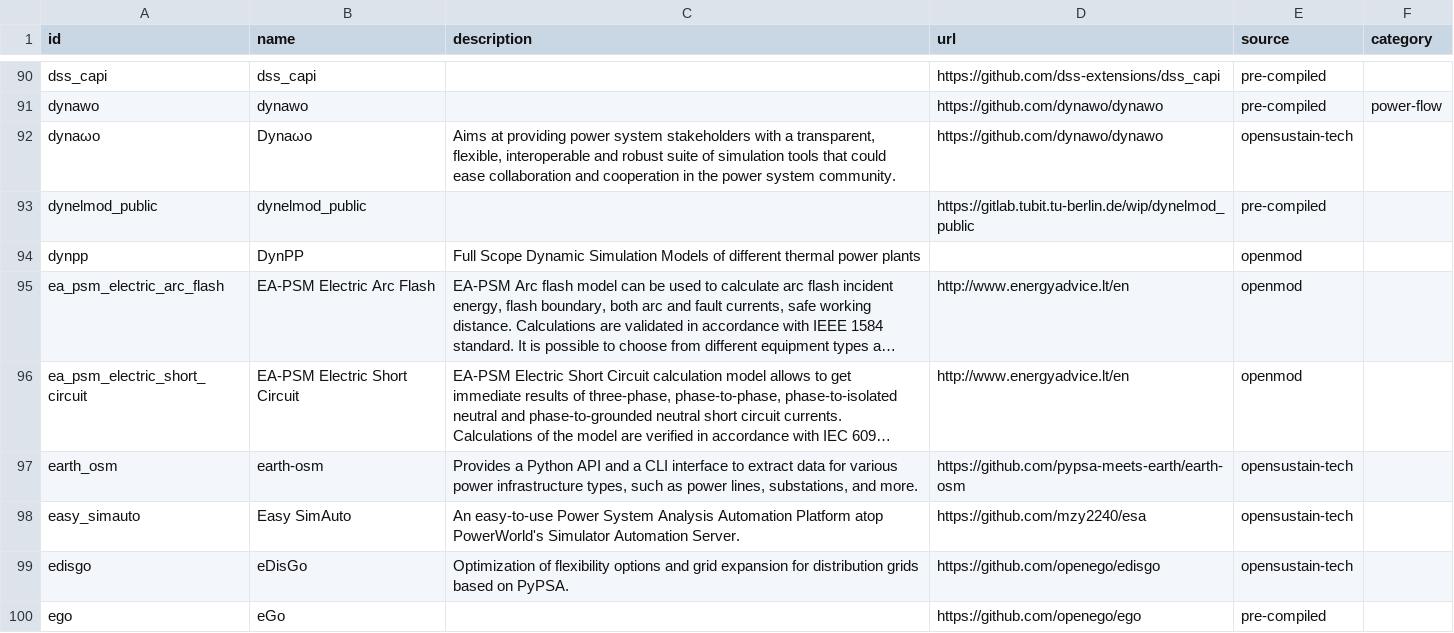
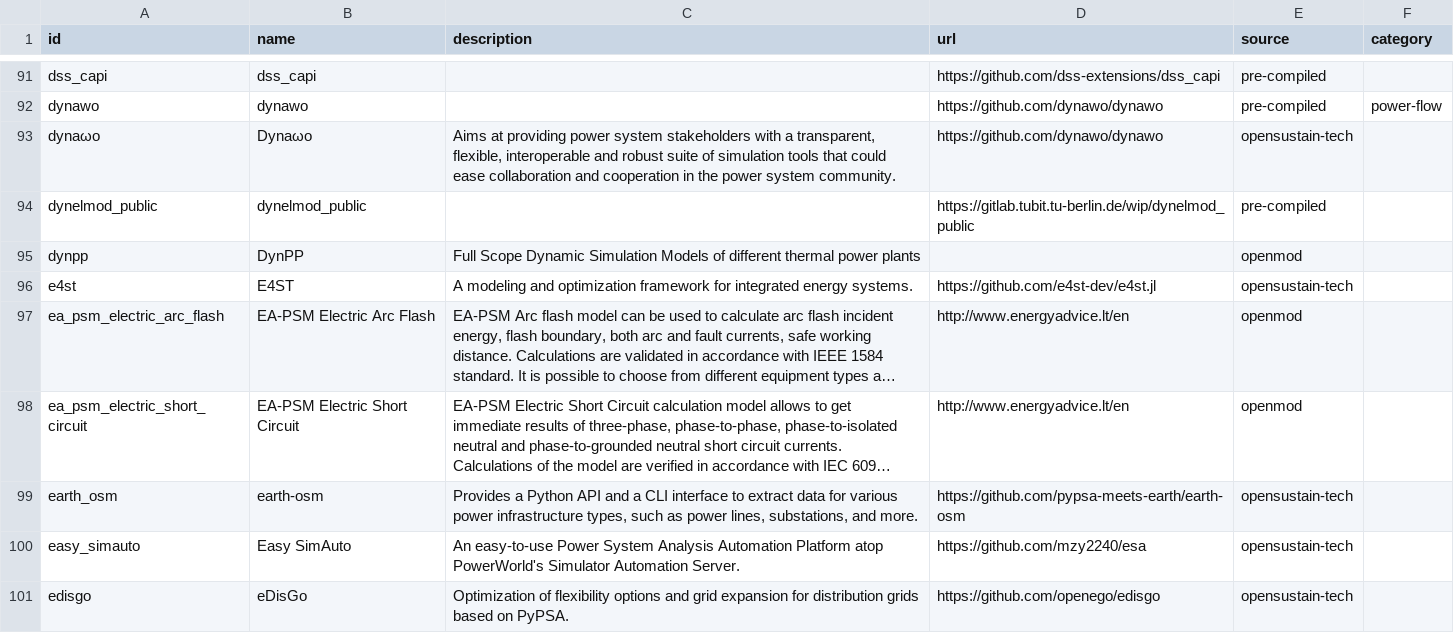
Before and after one commit to open-energy-transition/openmod-tracker, a CSV file: inventory/output/tools.csv, drawn as a sheet; only a part is shown, gaps mark what is left out; the shorter side is filled out with more unchanged rows; long unchanged cells end in …; the diff covers the shown part only; the diff names each change by its address in the sheet, - before the commit and + after, or states it on an @@ line.

```diff
--- a/inventory/output/tools.csv
+++ b/inventory/output/tools.csv
+row 96: e4st | E4ST | A modeling and optimization framework for integrated energy systems. | https://github.com/e4st-dev/e4st.jl | opensustain-tech
```
Also changed, not shown: 9 added rows, 2 removed rows and 7 edited cells elsewhere in this file, inventory/output/filtered.csv, inventory/output/stats.csv, 16 other files.
